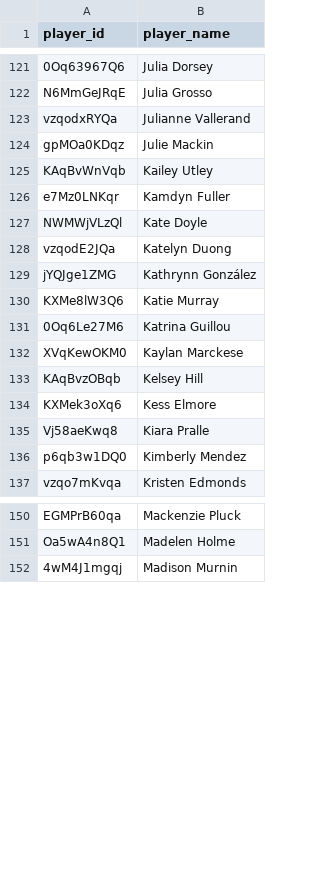
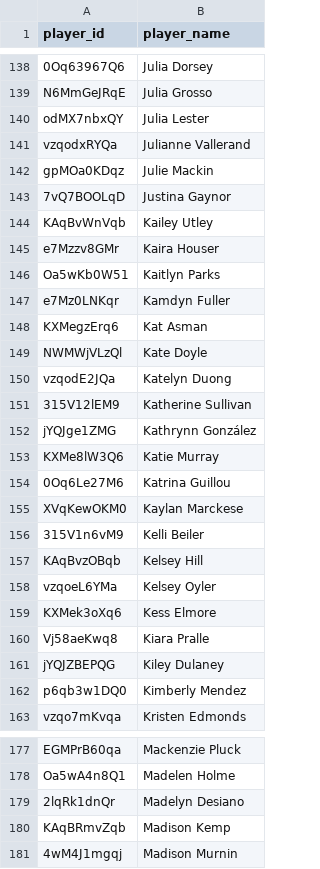
Before and after one commit to akeaswaran/goalsadded-data, a CSV file: data/usls/player_lookup.csv, drawn as a sheet; only a part is shown, gaps mark what is left out; the diff covers the shown part only; the diff names each change by its address in the sheet, - before the commit and + after, or states it on an @@ line.

```diff
--- a/data/usls/player_lookup.csv
+++ b/data/usls/player_lookup.csv
+row 140: odMX7nbxQY | Julia Lester
+row 143: 7vQ7BOOLqD | Justina Gaynor
+row 145: e7Mzzv8GMr | Kaira Houser
+row 146: Oa5wKb0W51 | Kaitlyn Parks
+row 148: KXMegzErq6 | Kat Asman
+row 151: 315V12lEM9 | Katherine Sullivan
+row 156: 315V1n6vM9 | Kelli Beiler
+row 158: vzqoeL6YMa | Kelsey Oyler
+row 161: jYQJZBEPQG | Kiley Dulaney
+row 179: 2lqRk1dnQr | Madelyn Desiano
+row 180: KAqBRmvZqb | Madison Kemp
```
Also changed, not shown: 30 added rows and 1 removed row elsewhere in this file, data/mls/player_lookup.csv, data/mls/team_position_breakdown.csv, 23 other files.
